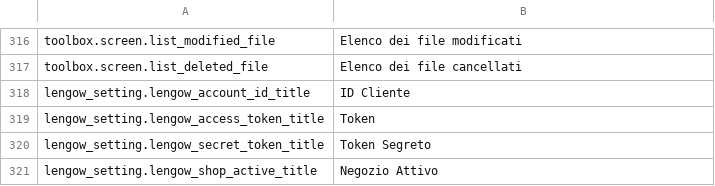
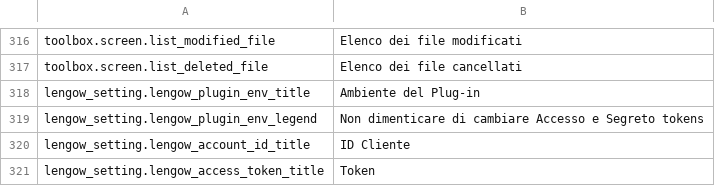
Before and after one commit to lengow/plugin-prestashop, a CSV file: translations/it.csv, drawn as a sheet; only a part is shown, gaps mark what is left out; the shorter side is filled out with more unchanged rows; the diff names each change by its address in the sheet, - before the commit and + after, or states it on an @@ line.

```diff
--- a/translations/it.csv
+++ b/translations/it.csv
+row 318: lengow_setting.lengow_plugin_env_title | Ambiente del Plug-in
+row 319: lengow_setting.lengow_plugin_env_legend | Non dimenticare di cambiare Accesso e Segreto tokens
```
Also changed, not shown: config/checkmd5.csv, translations/en.csv, 14 other files.
